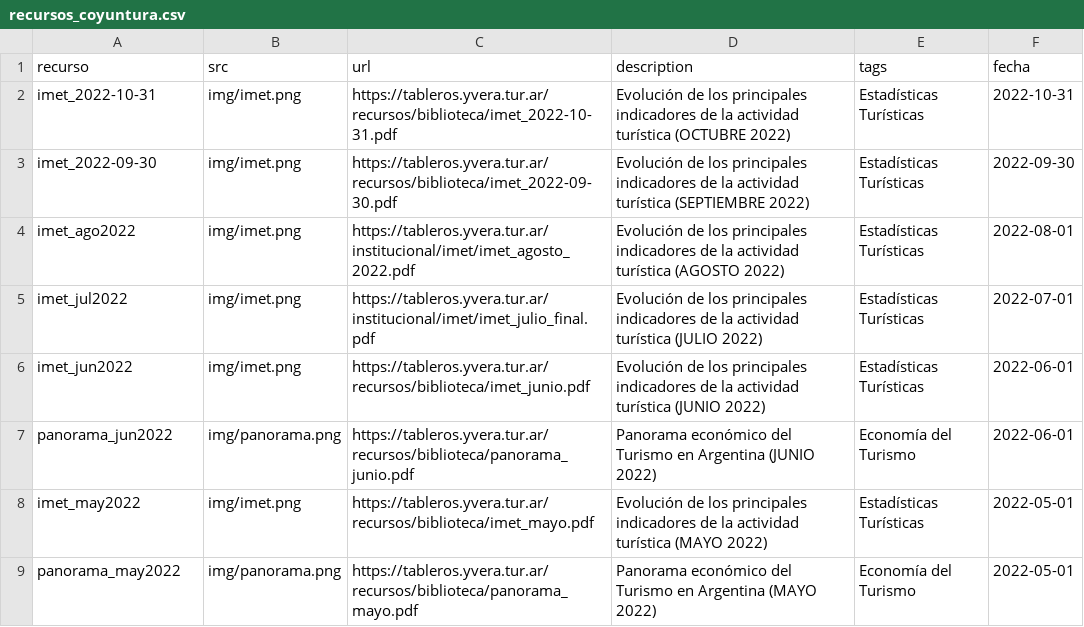
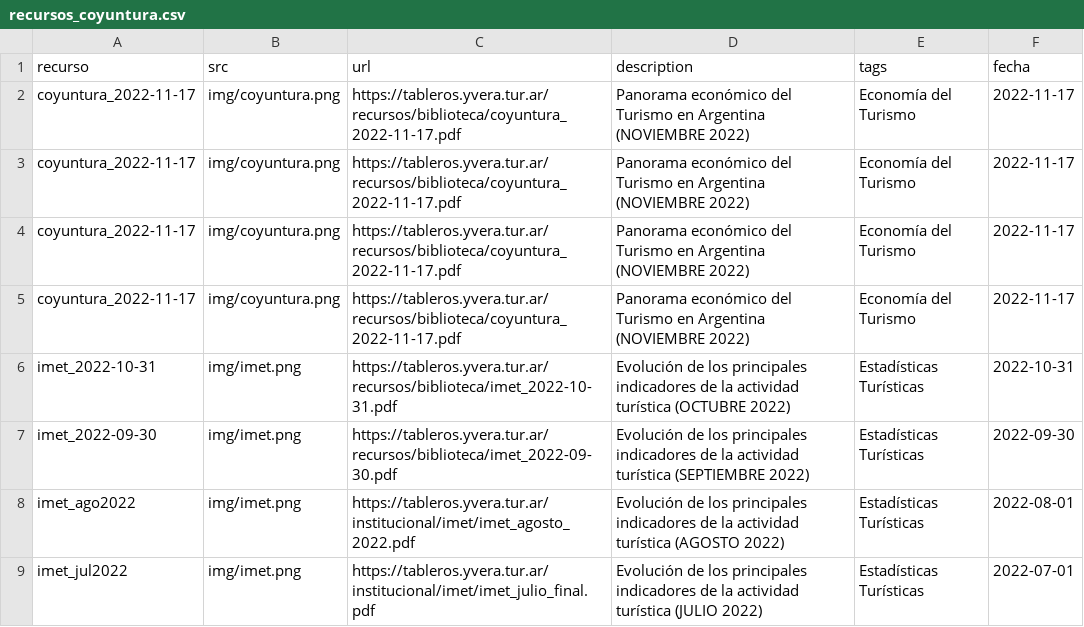
Before and after one commit to dnme-minturdep/biblioteca, a CSV file: content/recursos_coyuntura.csv, drawn as a sheet; only a part is shown; the shorter side is filled out with more unchanged rows.

Commit message:
agrego panorama noviembre

```diff
--- a/content/recursos_coyuntura.csv
+++ b/content/recursos_coyuntura.csv
@@ -1,2 +1,6 @@
 recurso,src,url,description,tags,fecha
+coyuntura_2022-11-17,img/coyuntura.png,https://tableros.yvera.tur.ar/recursos/biblioteca/coyuntura_2022-11-17.pdf,Panorama económico del Turismo en Argentina (NOVIEMBRE 2022),Economía del Turismo,2022-11-17
+coyuntura_2022-11-17,img/coyuntura.png,https://tableros.yvera.tur.ar/recursos/biblioteca/coyuntura_2022-11-17.pdf,Panorama económico del Turismo en Argentina (NOVIEMBRE 2022),Economía del Turismo,2022-11-17
+coyuntura_2022-11-17,img/coyuntura.png,https://tableros.yvera.tur.ar/recursos/biblioteca/coyuntura_2022-11-17.pdf,Panorama económico del Turismo en Argentina (NOVIEMBRE 2022),Economía del Turismo,2022-11-17
+coyuntura_2022-11-17,img/coyuntura.png,https://tableros.yvera.tur.ar/recursos/biblioteca/coyuntura_2022-11-17.pdf,Panorama económico del Turismo en Argentina (NOVIEMBRE 2022),Economía del Turismo,2022-11-17
 imet_2022-10-31,img/imet.png,https://tableros.yvera.tur.ar/recursos/biblioteca/imet_2022-10-31.pdf,Evolución de los principales indicadores de la actividad turística (OCTUBRE 2022),Estadísticas Turísticas,2022-10-31
```
Also changed, not shown: 2 other files.
